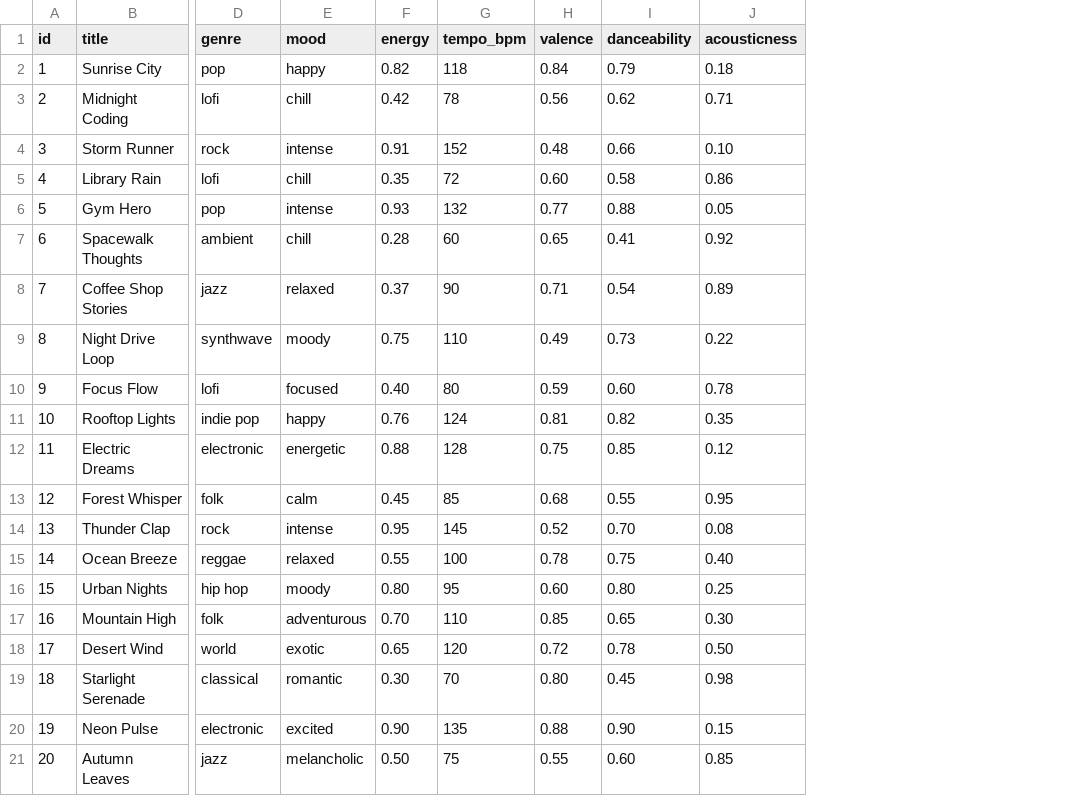
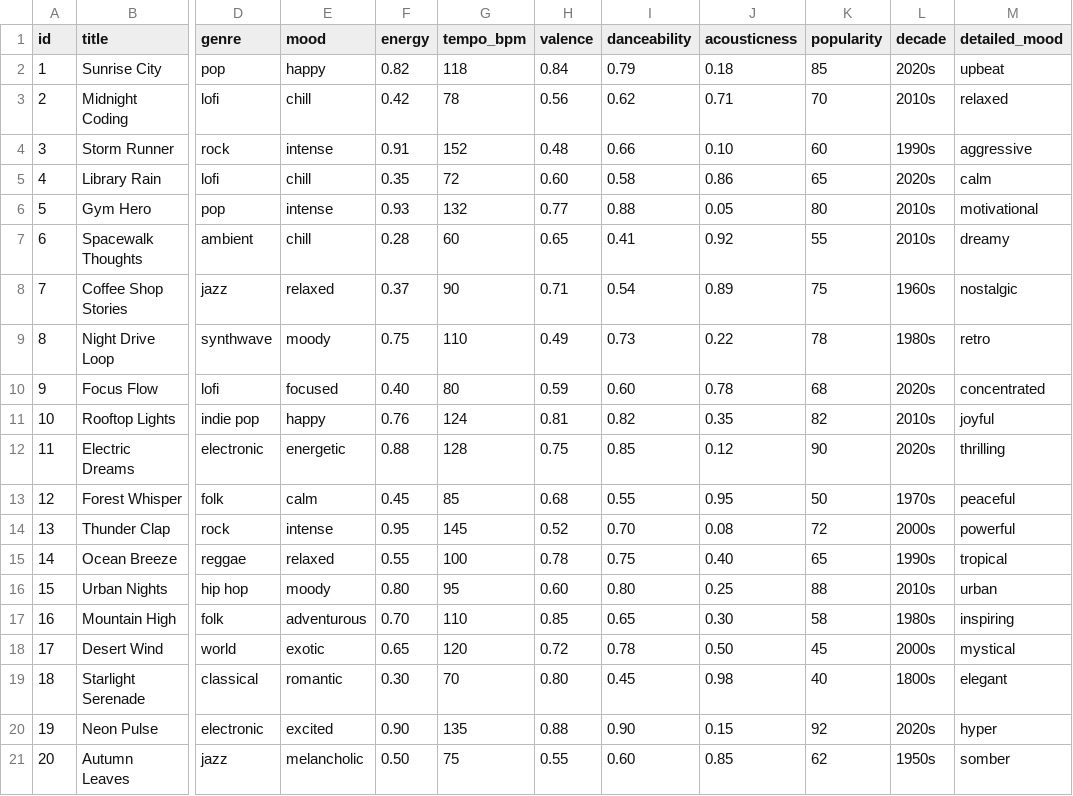
Before and after one commit to shibirahul/ai110-module3show-musicrecommendersimulation-starter, a CSV file: data/songs.csv, drawn as a sheet; only a part is shown, gaps mark what is left out; the diff names each change by its address in the sheet, - before the commit and + after, or states it on an @@ line.

Commit message:
Feat: Add visual tables, diversity penalties, multiple modes, and expanded dataset

```diff
--- a/data/songs.csv
+++ b/data/songs.csv
+column K (popularity), rows 2-21: 85 | 70 | 60 | 65 | 80 | 55 | 75 | 78 | 68 | 82 | 90 | 50 | 72 | 65 | 88 | 58 | 45 | 40 | 92 | 62
+column L (decade), rows 2-21: 2020s | 2010s | 1990s | 2020s | 2010s | 2010s | 1960s | 1980s | 2020s | 2010s | 2020s | 1970s | 2000s | 1990s | 2010s | 1980s | 2000s | 1800s | 2020s | 1950s
+column M (detailed_mood), rows 2-21: upbeat | relaxed | aggressive | calm | motivational | dreamy | nostalgic | retro | concentrated | joyful | thrilling | peaceful | powerful | tropical | urban | inspiring | mystical | elegant | hyper | somber
```
Also changed, not shown: 5 other files.
